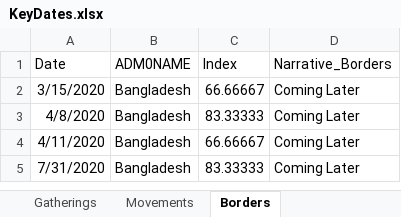
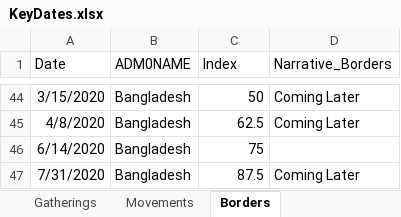
Before and after one commit to romanceline/Shiny_PHSM, an Excel workbook: updating_process_SEARO/input_step2/KeyDates.xlsx, sheet Borders, drawn as a sheet; only a part is shown, gaps mark what is left out; values as stored, in another font and other column widths than the file's, no borders; removed rows and columns are numbered as before the commit, all else as after; the diff covers the shown part only; the diff names each change by its address in the sheet, - before the commit and + after, or states it on an @@ line.

```diff
--- a/updating_process_SEARO/input_step2/KeyDates.xlsx (sheet Borders)
+++ b/updating_process_SEARO/input_step2/KeyDates.xlsx (sheet Borders)
-C44 (Index): 66.66667
+C44 (Index): 50
-C45 (Index): 83.33333
+C45 (Index): 62.5
-row 4: 4/11/2020 | Bangladesh | 66.66667 | Coming Later
+row 46: 6/14/2020 | Bangladesh | 75
-C47 (Index): 83.33333
+C47 (Index): 87.5
```
Also changed, not shown: 42 added rows elsewhere in this sheet, sheet Severity Index, sheet Movements, sheet PublicTransport, sheet Businesses, sheet Schools, sheet Gatherings, 1 more sheet, other sheet tabs, updating_process_SEARO/output_step1/KeyDates.2021-02-23.xlsx, 19 other files.
